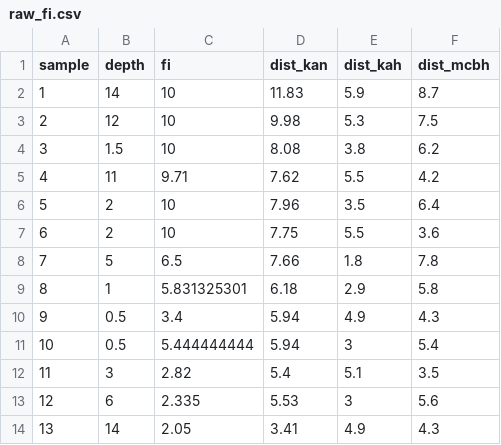
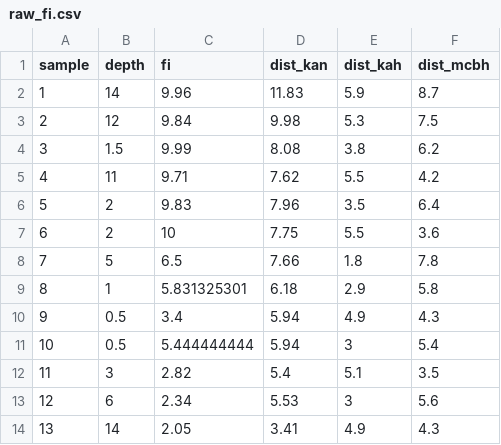
Before and after one commit to Ischi94/forams_on_hawaii, a CSV file: data/raw_fi.csv, drawn as a sheet.

Commit message:
update fi

```diff
--- a/data/raw_fi.csv
+++ b/data/raw_fi.csv
@@ -1,7 +1,7 @@
 sample,depth,fi,dist_kan,dist_kah,dist_mcbh
-1,14,10,11.83,5.9,8.7
-2,12,10,9.98,5.3,7.5
-3,1.5,10,8.08,3.8,6.2
+1,14,9.96,11.83,5.9,8.7
+2,12,9.84,9.98,5.3,7.5
+3,1.5,9.99,8.08,3.8,6.2
 4,11,9.71,7.62,5.5,4.2
-5,2,10,7.96,3.5,6.4
+5,2,9.83,7.96,3.5,6.4
 6,2,10,7.75,5.5,3.6
@@ -12,3 +12,3 @@ sample,depth,fi,dist_kan,dist_kah,dist_mcbh
 11,3,2.82,5.4,5.1,3.5
-12,6,2.335,5.53,3,5.6
+12,6,2.34,5.53,3,5.6
 13,14,2.05,3.41,4.9,4.3
```
